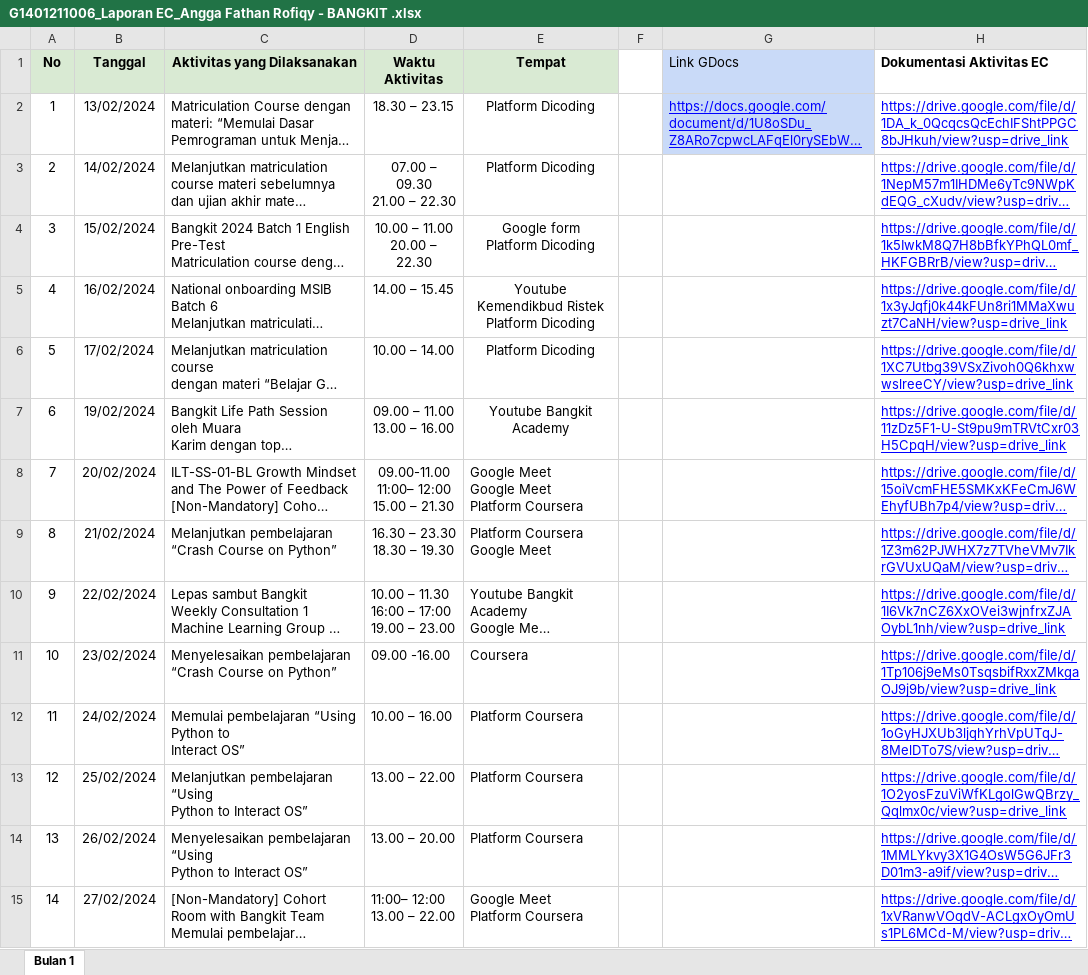
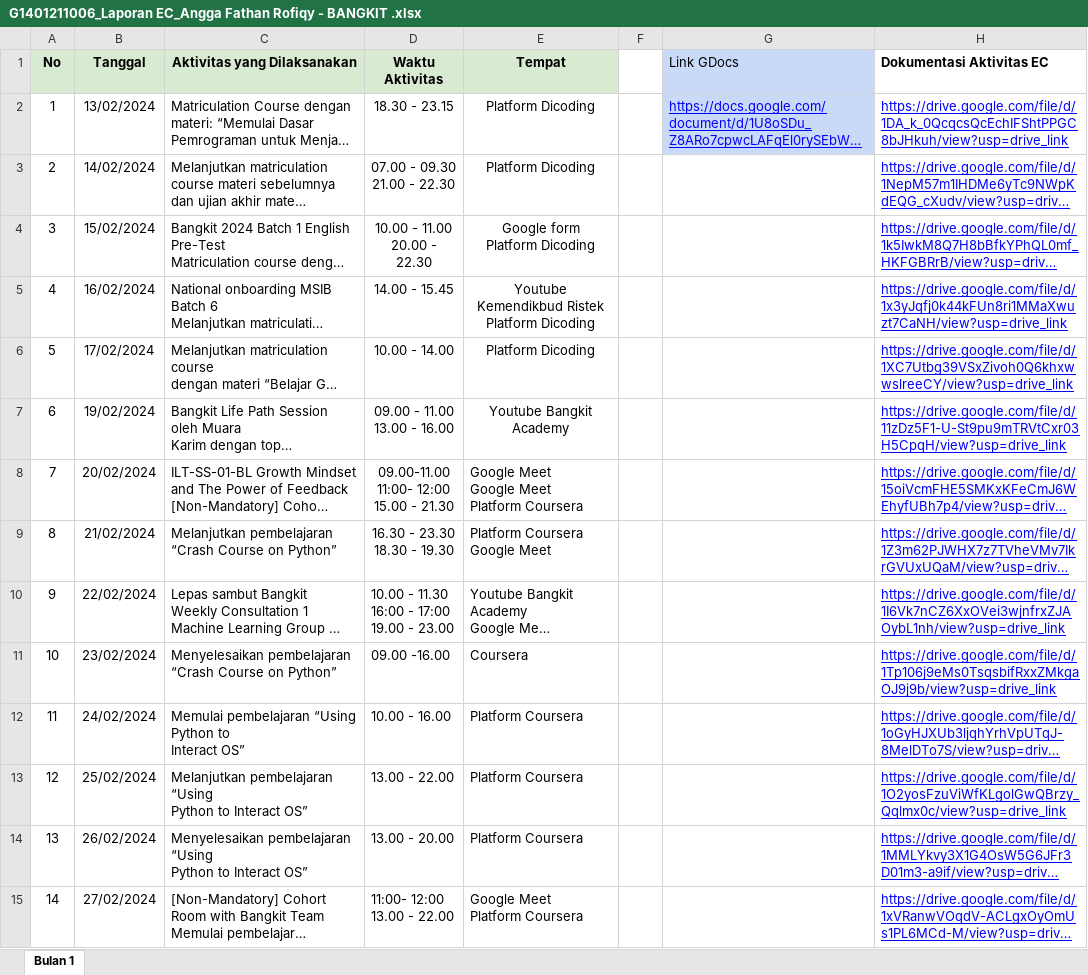
Before and after one commit to Zen-Rofiqy/Bangkit-2024, an Excel workbook: @ MBKM/G1401211006_Laporan EC_Angga Fathan Rofiqy - BANGKIT .xlsx, sheet Bulan 1, drawn as a sheet; only a part is shown; long unchanged cells end in …; values as stored, in another font and other column widths than the file's, no borders; charts and pictures not drawn; ↵ is a line break in a cell; the diff covers the shown part only; the diff names each change by its address in the sheet, - before the commit and + after, or states it on an @@ line.

```diff
--- a/@ MBKM/G1401211006_Laporan EC_Angga Fathan Rofiqy - BANGKIT .xlsx (sheet Bulan 1)
+++ b/@ MBKM/G1401211006_Laporan EC_Angga Fathan Rofiqy - BANGKIT .xlsx (sheet Bulan 1)
-D2 (Waktu Aktivitas): 18.30 – 23.15
+D2 (Waktu Aktivitas): 18.30 - 23.15
-D3 (Waktu Aktivitas): 07.00 – 09.30 ↵ 21.00 – 22.30
+D3 (Waktu Aktivitas): 07.00 - 09.30 ↵ 21.00 - 22.30
-D4 (Waktu Aktivitas): 10.00 – 11.00 ↵ 20.00 – 22.30
+D4 (Waktu Aktivitas): 10.00 - 11.00 ↵ 20.00 - 22.30
-D5 (Waktu Aktivitas): 14.00 – 15.45
+D5 (Waktu Aktivitas): 14.00 - 15.45
-D6 (Waktu Aktivitas): 10.00 – 14.00
+D6 (Waktu Aktivitas): 10.00 - 14.00
-D7 (Waktu Aktivitas): 09.00 – 11.00 ↵ 13.00 – 16.00
+D7 (Waktu Aktivitas): 09.00 - 11.00 ↵ 13.00 - 16.00
-D8 (Waktu Aktivitas): 09.00-11.00 ↵ 11:00– 12:00 ↵ 15.00 – 21.30
+D8 (Waktu Aktivitas): 09.00-11.00 ↵ 11:00- 12:00 ↵ 15.00 - 21.30
-D9 (Waktu Aktivitas): 16.30 – 23.30 ↵ 18.30 – 19.30
+D9 (Waktu Aktivitas): 16.30 - 23.30 ↵ 18.30 - 19.30
-D10 (Waktu Aktivitas): 10.00 – 11.30 ↵ 16:00 – 17:00 ↵ 19.00 – 23.00
+D10 (Waktu Aktivitas): 10.00 - 11.30 ↵ 16:00 - 17:00 ↵ 19.00 - 23.00
-D12 (Waktu Aktivitas): 10.00 – 16.00
+D12 (Waktu Aktivitas): 10.00 - 16.00
-D13 (Waktu Aktivitas): 13.00 – 22.00
+D13 (Waktu Aktivitas): 13.00 - 22.00
-D14 (Waktu Aktivitas): 13.00 – 20.00
+D14 (Waktu Aktivitas): 13.00 - 20.00
-D15 (Waktu Aktivitas): 11:00– 12:00 ↵ 13.00 – 22.00
+D15 (Waktu Aktivitas): 11:00- 12:00 ↵ 13.00 - 22.00
```
Also changed, not shown: 1 added row and 14 edited cells elsewhere in this sheet, 1 other file.
